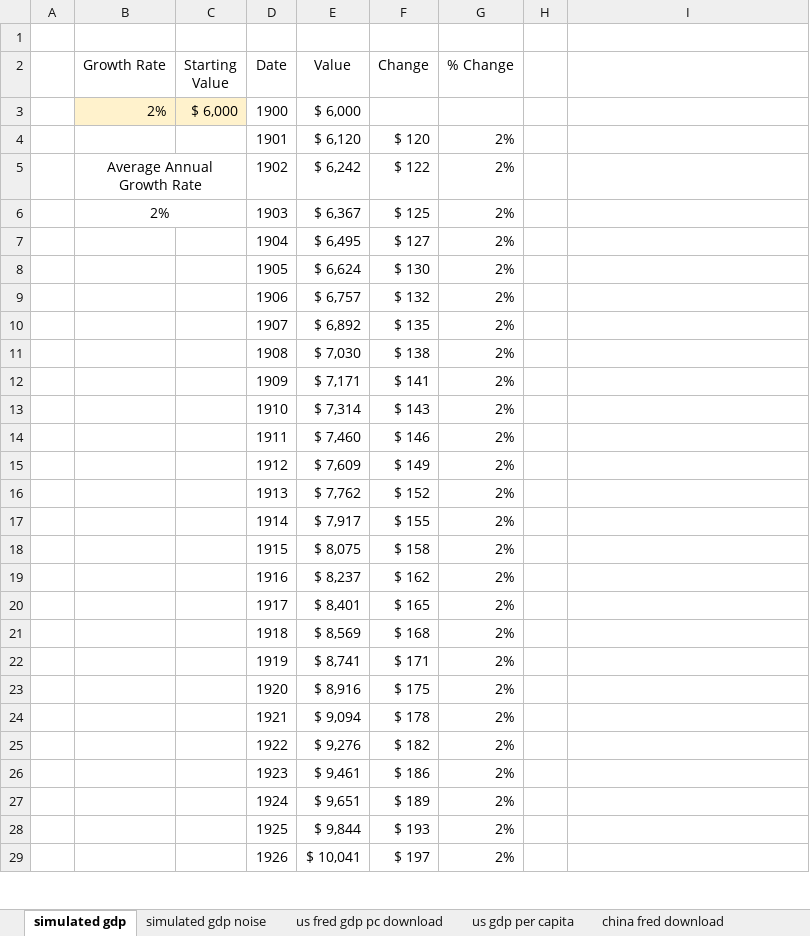
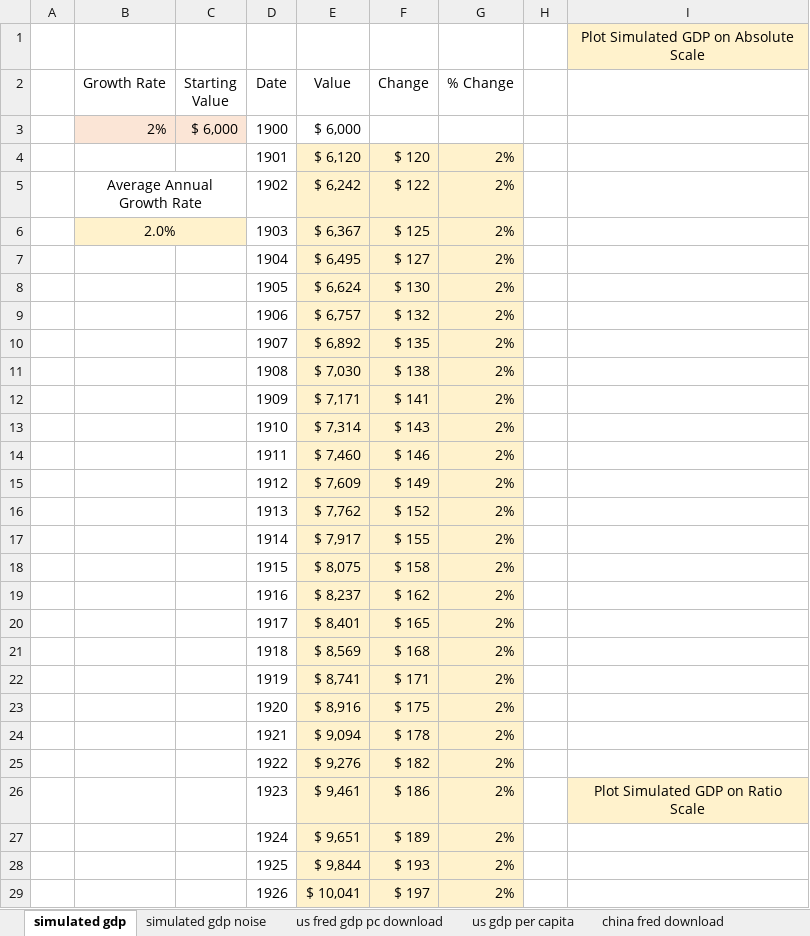
Before and after one commit to payseur/scott.github.io, an Excel workbook: classes/econ_5120/02_lecture/Growth_Worksheet.xlsx, sheet simulated gdp, drawn as a sheet; only a part is shown; values as stored, in another font and other column widths than the file's, no borders; charts and pictures not drawn; the diff covers the shown part only; the diff names each change by its address in the sheet, - before the commit and + after, or states it on an @@ line.

```diff
--- a/classes/econ_5120/02_lecture/Growth_Worksheet.xlsx (sheet simulated gdp)
+++ b/classes/econ_5120/02_lecture/Growth_Worksheet.xlsx (sheet simulated gdp)
-I1: (empty)
+I1: Plot Simulated GDP on Absolute Scale
-I1 fill: none
+I1 fill: #FFF2CC
-E4:G29 fill: none
+E4:G29 fill: #FFF2CC
-B6 (Growth Rate): 2%
+B6 (Growth Rate): 2.0%
-B6:C6 fill: none
+B6:C6 fill: #FFF2CC
-I26: (empty)
+I26: Plot Simulated GDP on Ratio Scale
-I26 fill: none
+I26 fill: #FFF2CC
```
Also changed, not shown: cell formats elsewhere in this sheet, sheet simulated gdp noise, sheet us gdp per capita, sheet china gdp per capita, sheet us pop growth, charts or pictures, 5 other files.
